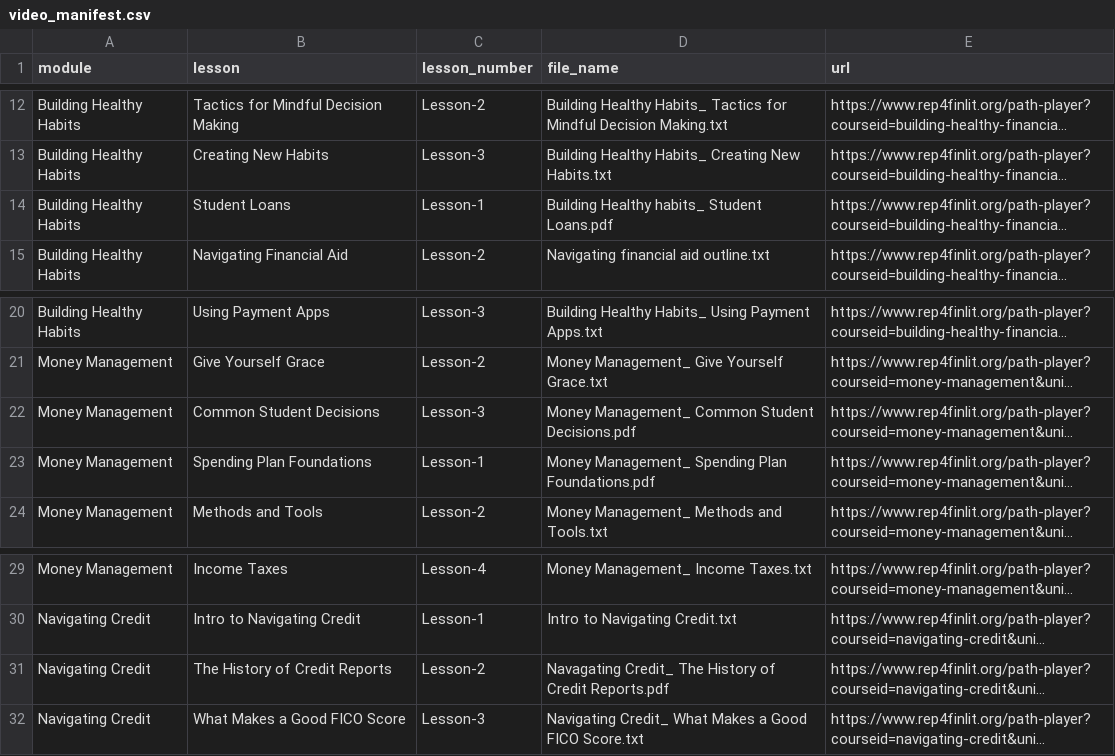
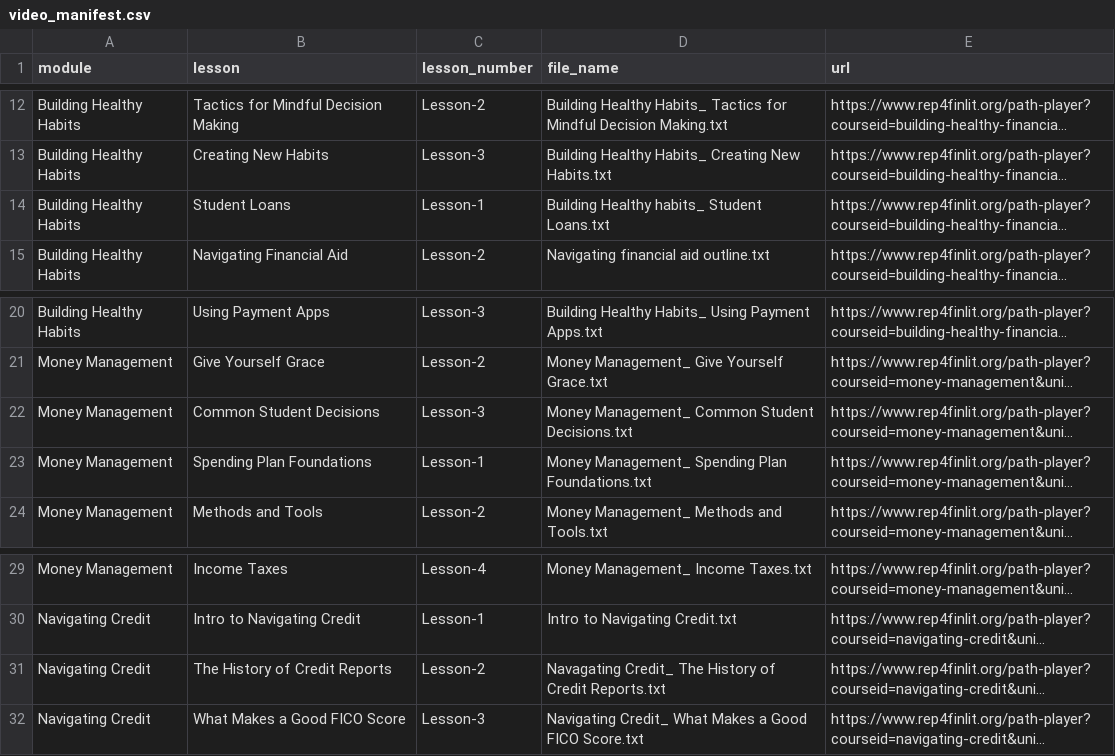
Before and after one commit to GVSUProjectGrandPath/Chatbot-Backend, a CSV file: data/video_manifest.csv, drawn as a sheet; only a part is shown, gaps mark what is left out; long unchanged cells end in …; the diff names each change by its address in the sheet, - before the commit and + after, or states it on an @@ line.

```diff
--- a/data/video_manifest.csv
+++ b/data/video_manifest.csv
-D14 (file_name): Building Healthy habits_ Student Loans.pdf
+D14 (file_name): Building Healthy habits_ Student Loans.txt
-D22 (file_name): …Common Student Decisions.pdf
+D22 (file_name): …Common Student Decisions.txt
-D23 (file_name): …Spending Plan Foundations.pdf
+D23 (file_name): …Spending Plan Foundations.txt
-D31 (file_name): …of Credit Reports.pdf
+D31 (file_name): …of Credit Reports.txt
```
Also changed, not shown: 52 other files.
